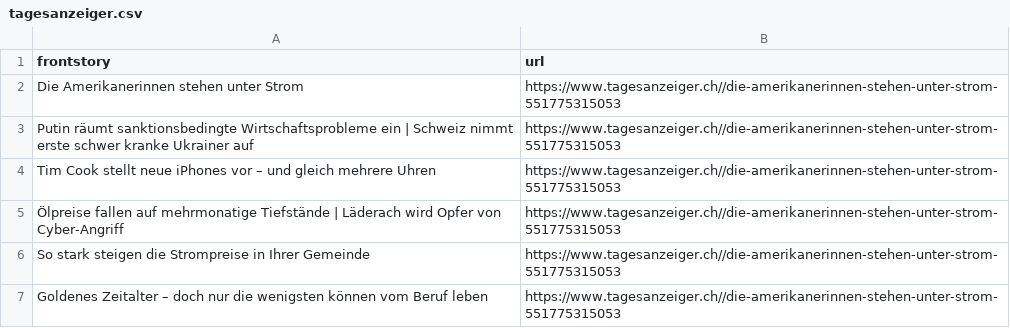
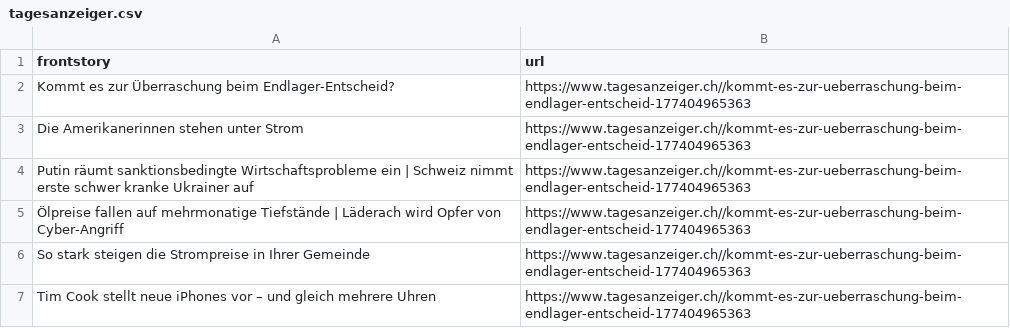
Before and after one commit to ErichBuergler/automatic-scraper-tagesanzeiger, a CSV file: tagesanzeiger.csv, drawn as a sheet.

```diff
--- a/tagesanzeiger.csv
+++ b/tagesanzeiger.csv
@@ -1,7 +1,7 @@
 frontstory,url
-Die Amerikanerinnen stehen unter Strom,https://www.tagesanzeiger.ch//die-amerikanerinnen-stehen-unter-strom-551775315053
-Putin räumt sanktionsbedingte Wirtschaftsprobleme ein | Schweiz nimmt erste schwer kranke Ukrainer auf,https://www.tagesanzeiger.ch//die-amerikanerinnen-stehen-unter-strom-551775315053
-Tim Cook stellt neue iPhones vor – und gleich mehrere Uhren,https://www.tagesanzeiger.ch//die-amerikanerinnen-stehen-unter-strom-551775315053
-Ölpreise fallen auf mehrmonatige Tiefstände | Läderach wird Opfer von Cyber-Angriff,https://www.tagesanzeiger.ch//die-amerikanerinnen-stehen-unter-strom-551775315053
-So stark steigen die Strompreise in Ihrer Gemeinde,https://www.tagesanzeiger.ch//die-amerikanerinnen-stehen-unter-strom-551775315053
-Goldenes Zeitalter – doch nur die wenigsten können vom Beruf leben,https://www.tagesanzeiger.ch//die-amerikanerinnen-stehen-unter-strom-551775315053
+Kommt es zur Überraschung beim Endlager-Entscheid?,https://www.tagesanzeiger.ch//kommt-es-zur-ueberraschung-beim-endlager-entscheid-177404965363
+Die Amerikanerinnen stehen unter Strom,https://www.tagesanzeiger.ch//kommt-es-zur-ueberraschung-beim-endlager-entscheid-177404965363
+Putin räumt sanktionsbedingte Wirtschaftsprobleme ein | Schweiz nimmt erste schwer kranke Ukrainer auf,https://www.tagesanzeiger.ch//kommt-es-zur-ueberraschung-beim-endlager-entscheid-177404965363
+Ölpreise fallen auf mehrmonatige Tiefstände | Läderach wird Opfer von Cyber-Angriff,https://www.tagesanzeiger.ch//kommt-es-zur-ueberraschung-beim-endlager-entscheid-177404965363
+So stark steigen die Strompreise in Ihrer Gemeinde,https://www.tagesanzeiger.ch//kommt-es-zur-ueberraschung-beim-endlager-entscheid-177404965363
+Tim Cook stellt neue iPhones vor – und gleich mehrere Uhren,https://www.tagesanzeiger.ch//kommt-es-zur-ueberraschung-beim-endlager-entscheid-177404965363
```
